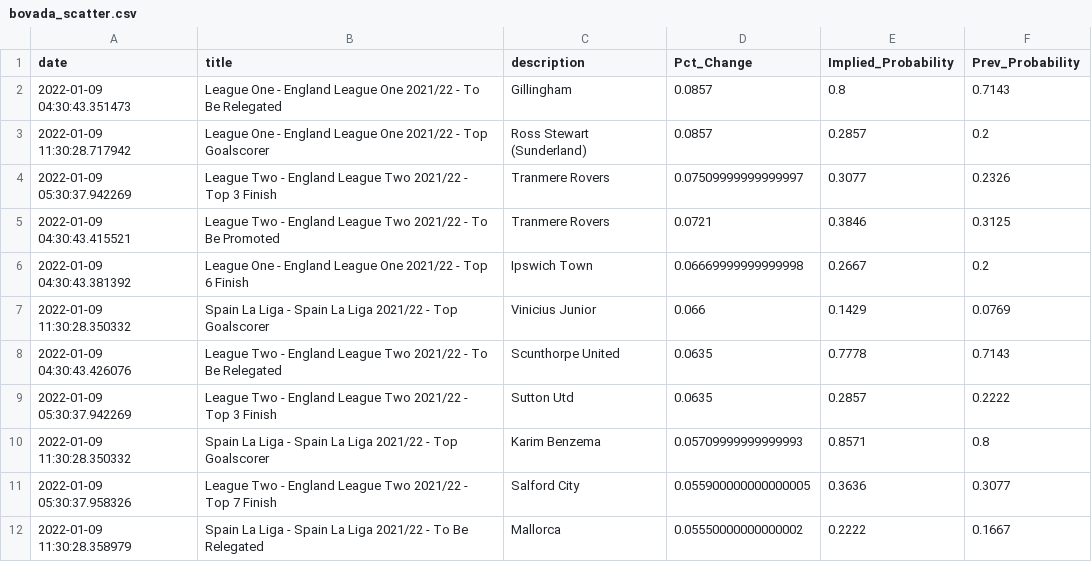
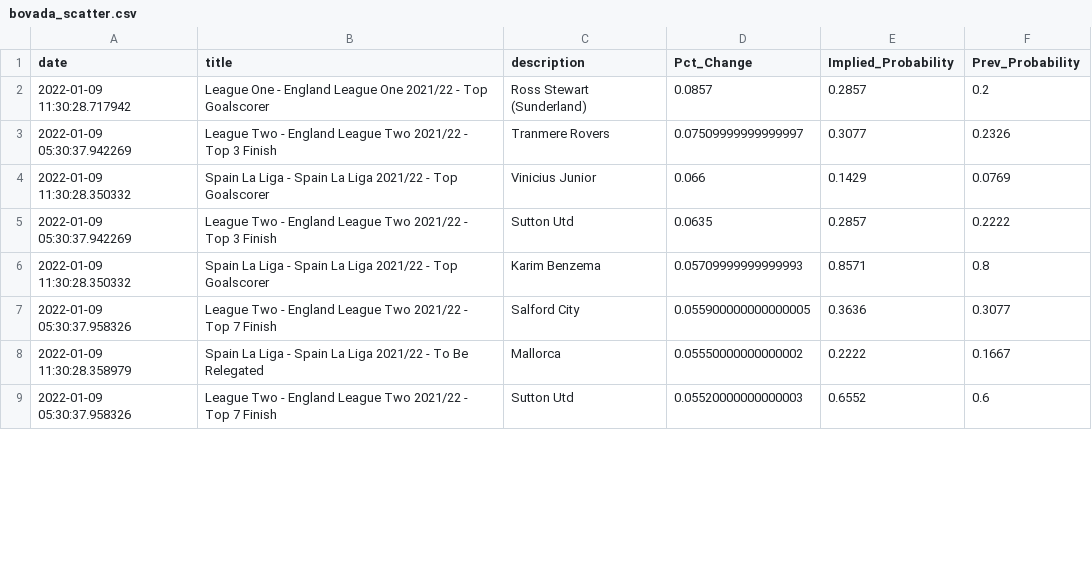
Before and after one commit to aaroncolesmith/bovada, a CSV file: bovada_scatter.csv, drawn as a sheet; only a part is shown; the shorter side is filled out with more unchanged rows; the diff covers the shown part only.

```diff
--- a/bovada_scatter.csv
+++ b/bovada_scatter.csv
@@ -1,9 +1,5 @@
 date,title,description,Pct_Change,Implied_Probability,Prev_Probability
-2022-01-09 04:30:43.351473,League One - England League One 2021/22 - To Be Relegated,Gillingham,0.0857,0.8,0.7143
 2022-01-09 11:30:28.717942,League One - England League One 2021/22 - Top Goalscorer,Ross Stewart (Sunderland),0.0857,0.2857,0.2
 2022-01-09 05:30:37.942269,League Two - England League Two 2021/22 - Top 3 Finish,Tranmere Rovers,0.07509999999999997,0.3077,0.2326
-2022-01-09 04:30:43.415521,League Two - England League Two 2021/22 - To Be Promoted,Tranmere Rovers,0.0721,0.3846,0.3125
-2022-01-09 04:30:43.381392,League One - England League One 2021/22 - Top 6 Finish,Ipswich Town,0.06669999999999998,0.2667,0.2
 2022-01-09 11:30:28.350332,Spain La Liga - Spain La Liga 2021/22 - Top Goalscorer,Vinicius Junior,0.066,0.1429,0.0769
-2022-01-09 04:30:43.426076,League Two - England League Two 2021/22 - To Be Relegated,Scunthorpe United,0.0635,0.7778,0.7143
 2022-01-09 05:30:37.942269,League Two - England League Two 2021/22 - Top 3 Finish,Sutton Utd,0.0635,0.2857,0.2222
```
Also changed, not shown: 28 removed rows and 3 moved rows elsewhere in this file.
